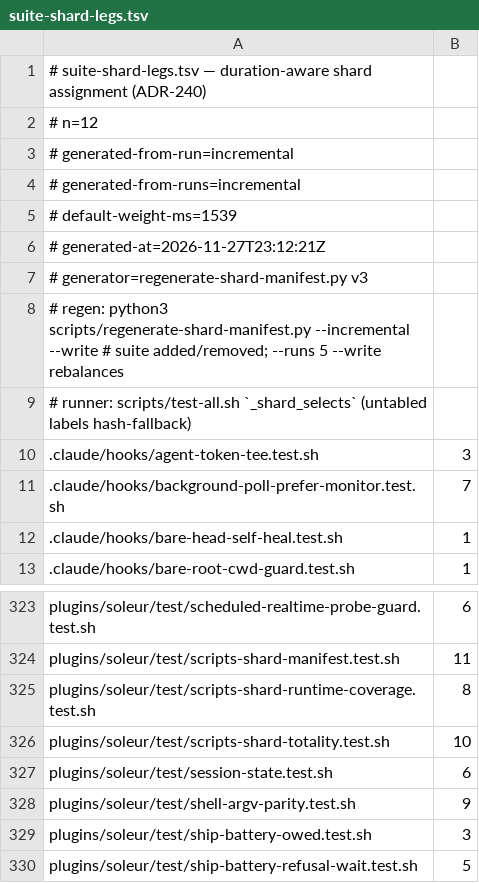
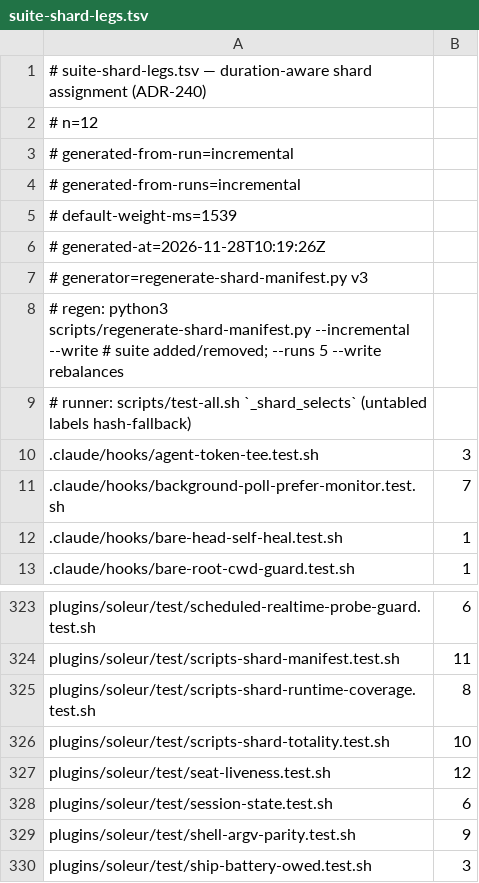
Before and after one commit to jikig-ai/soleur, a TSV file: scripts/suite-shard-legs.tsv, drawn as a sheet; only a part is shown, gaps mark what is left out; the shorter side is filled out with more unchanged rows.

```diff
--- a/scripts/suite-shard-legs.tsv
+++ b/scripts/suite-shard-legs.tsv
@@ -5,3 +5,3 @@
 # default-weight-ms=1539
-# generated-at=2026-11-27T23:12:21Z
+# generated-at=2026-11-28T10:19:26Z
 # generator=regenerate-shard-manifest.py v3
@@ -326,2 +326,3 @@ plugins/soleur/test/scripts-shard-runtime-coverage.test.sh	8
 plugins/soleur/test/scripts-shard-totality.test.sh	10
+plugins/soleur/test/seat-liveness.test.sh	12
 plugins/soleur/test/session-state.test.sh	6
```
Also changed, not shown: scripts/suite-durations.tsv, 11 other files.
